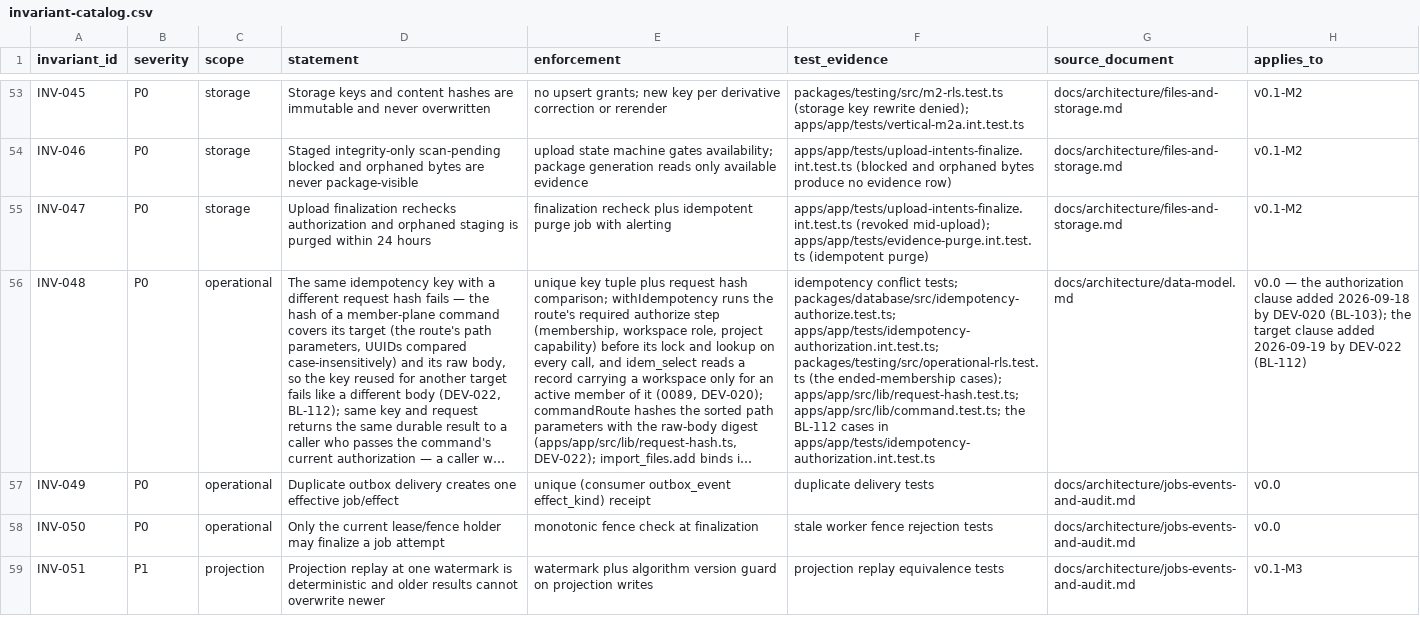
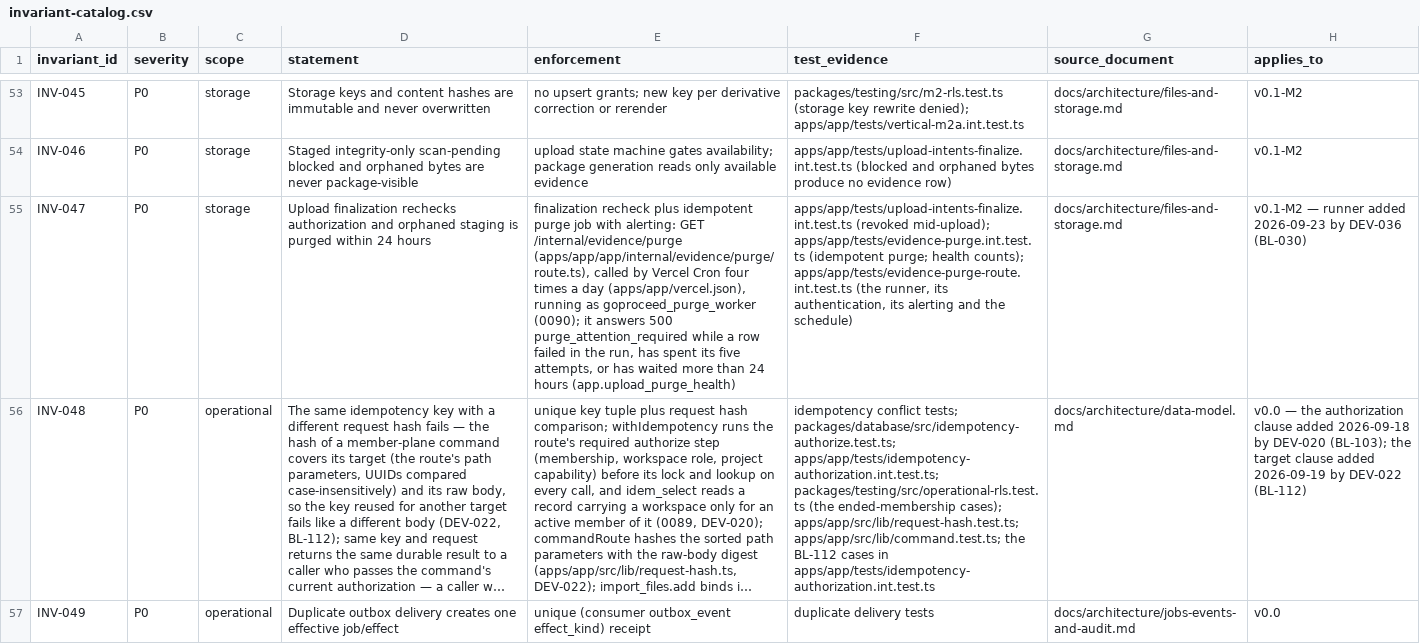
Before and after one commit to akisly/go-proceed, a CSV file: technical/database/invariant-catalog.csv, drawn as a sheet; only a part is shown, gaps mark what is left out; the shorter side is filled out with more unchanged rows; long unchanged cells end in …; the diff covers the shown part only; the diff names each change by its address in the sheet, - before the commit and + after, or states it on an @@ line.

```diff
--- a/technical/database/invariant-catalog.csv
+++ b/technical/database/invariant-catalog.csv
-E55 (enforcement): …job with alerting
+E55 (enforcement): …job with alerting: GET /internal/evidence/purge (apps/app/app/internal/evidence/purge/route.ts), called by Vercel Cron four times a day (apps/app/vercel.json), running as goproceed_purge_worker (0090); it answers 500 purge_attention_required while a row failed in the run, has spent its five attempts, or has waited more than 24 hours (app.upload_purge_health)
-F55 (test_evidence): …apps/app/tests/evidence-purge.int.test.ts (idempotent purge)
+F55 (test_evidence): …apps/app/tests/evidence-purge.int.test.ts (idempotent purge; health counts); apps/app/tests/evidence-purge-route.int.test.ts (the runner, its authentication, its alerting and the schedule)
-H55 (applies_to): v0.1-M2
+H55 (applies_to): v0.1-M2 — runner added 2026-09-23 by DEV-036 (BL-030)
```
Also changed, not shown: 1 added row elsewhere in this file, technical/data-access-surface.csv, 25 other files.
